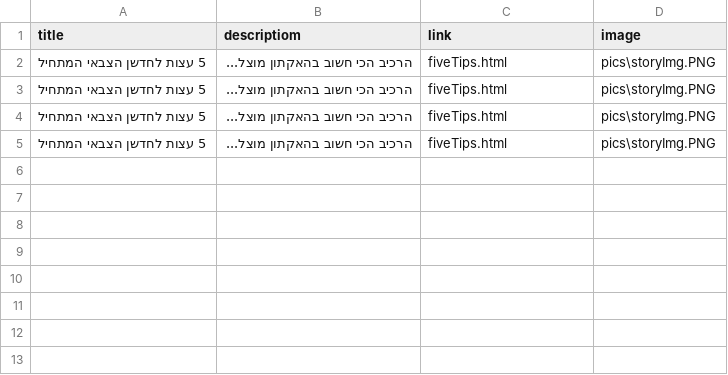
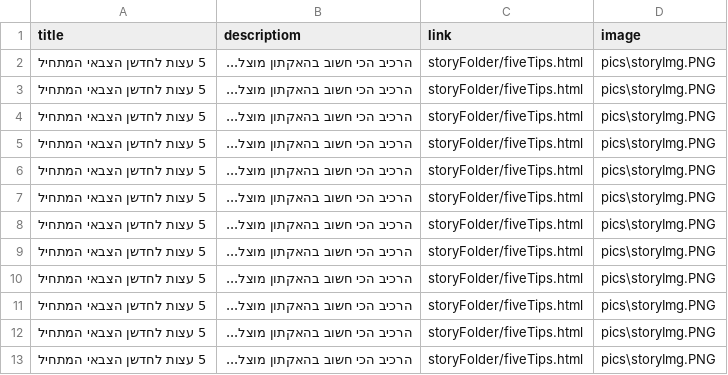
Before and after one commit to Maftzar-Innovation/maftzar-innovation.github.io, a CSV file: stories.csv, drawn as a sheet.

```diff
--- a/stories.csv
+++ b/stories.csv
@@ -1,5 +1,13 @@
 title,descriptiom,link,image
-5 עצות לחדשן הצבאי המתחיל,הרכיב הכי חשוב בהאקתון מוצל...,fiveTips.html,pics\storyImg.PNG
-5 עצות לחדשן הצבאי המתחיל,הרכיב הכי חשוב בהאקתון מוצל...,fiveTips.html,pics\storyImg.PNG
-5 עצות לחדשן הצבאי המתחיל,הרכיב הכי חשוב בהאקתון מוצל...,fiveTips.html,pics\storyImg.PNG
-5 עצות לחדשן הצבאי המתחיל,הרכיב הכי חשוב בהאקתון מוצל...,fiveTips.html,pics\storyImg.PNG
+5 עצות לחדשן הצבאי המתחיל,הרכיב הכי חשוב בהאקתון מוצל...,storyFolder/fiveTips.html,pics\storyImg.PNG
+5 עצות לחדשן הצבאי המתחיל,הרכיב הכי חשוב בהאקתון מוצל...,storyFolder/fiveTips.html,pics\storyImg.PNG
+5 עצות לחדשן הצבאי המתחיל,הרכיב הכי חשוב בהאקתון מוצל...,storyFolder/fiveTips.html,pics\storyImg.PNG
+5 עצות לחדשן הצבאי המתחיל,הרכיב הכי חשוב בהאקתון מוצל...,storyFolder/fiveTips.html,pics\storyImg.PNG
+5 עצות לחדשן הצבאי המתחיל,הרכיב הכי חשוב בהאקתון מוצל...,storyFolder/fiveTips.html,pics\storyImg.PNG
+5 עצות לחדשן הצבאי המתחיל,הרכיב הכי חשוב בהאקתון מוצל...,storyFolder/fiveTips.html,pics\storyImg.PNG
+5 עצות לחדשן הצבאי המתחיל,הרכיב הכי חשוב בהאקתון מוצל...,storyFolder/fiveTips.html,pics\storyImg.PNG
+5 עצות לחדשן הצבאי המתחיל,הרכיב הכי חשוב בהאקתון מוצל...,storyFolder/fiveTips.html,pics\storyImg.PNG
+5 עצות לחדשן הצבאי המתחיל,הרכיב הכי חשוב בהאקתון מוצל...,storyFolder/fiveTips.html,pics\storyImg.PNG
+5 עצות לחדשן הצבאי המתחיל,הרכיב הכי חשוב בהאקתון מוצל...,storyFolder/fiveTips.html,pics\storyImg.PNG
+5 עצות לחדשן הצבאי המתחיל,הרכיב הכי חשוב בהאקתון מוצל...,storyFolder/fiveTips.html,pics\storyImg.PNG
+5 עצות לחדשן הצבאי המתחיל,הרכיב הכי חשוב בהאקתון מוצל...,storyFolder/fiveTips.html,pics\storyImg.PNG
```
Also changed, not shown: 6 other files.
